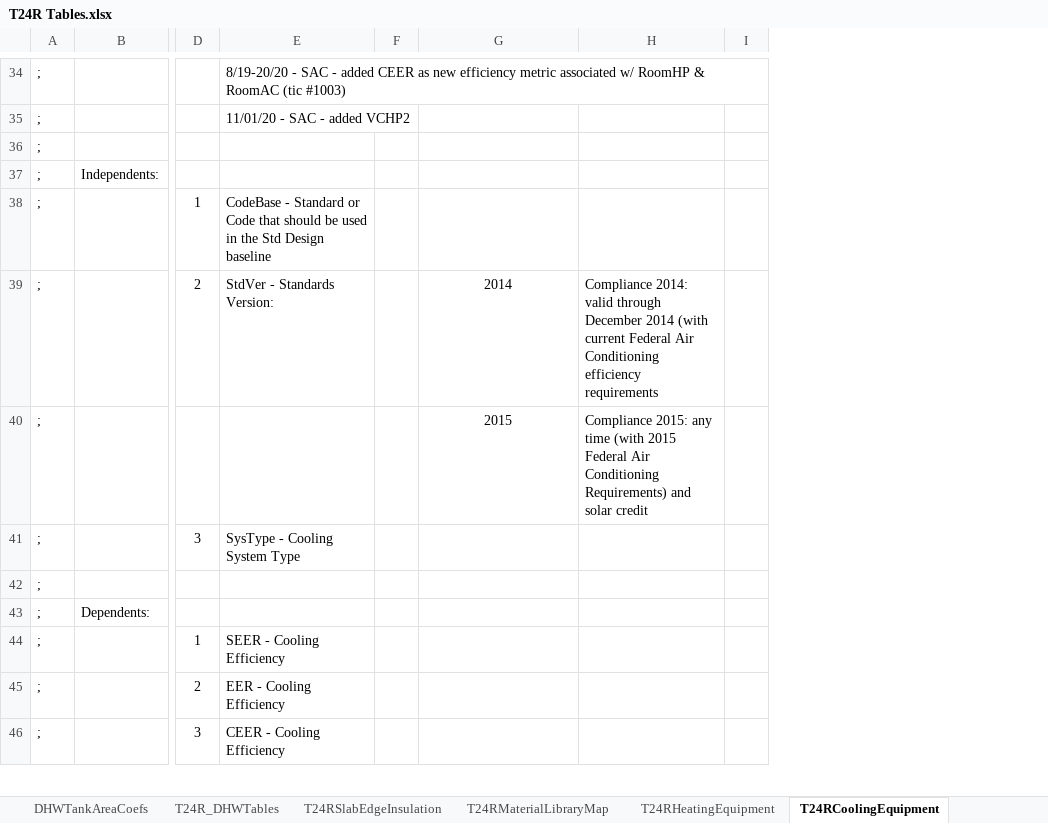
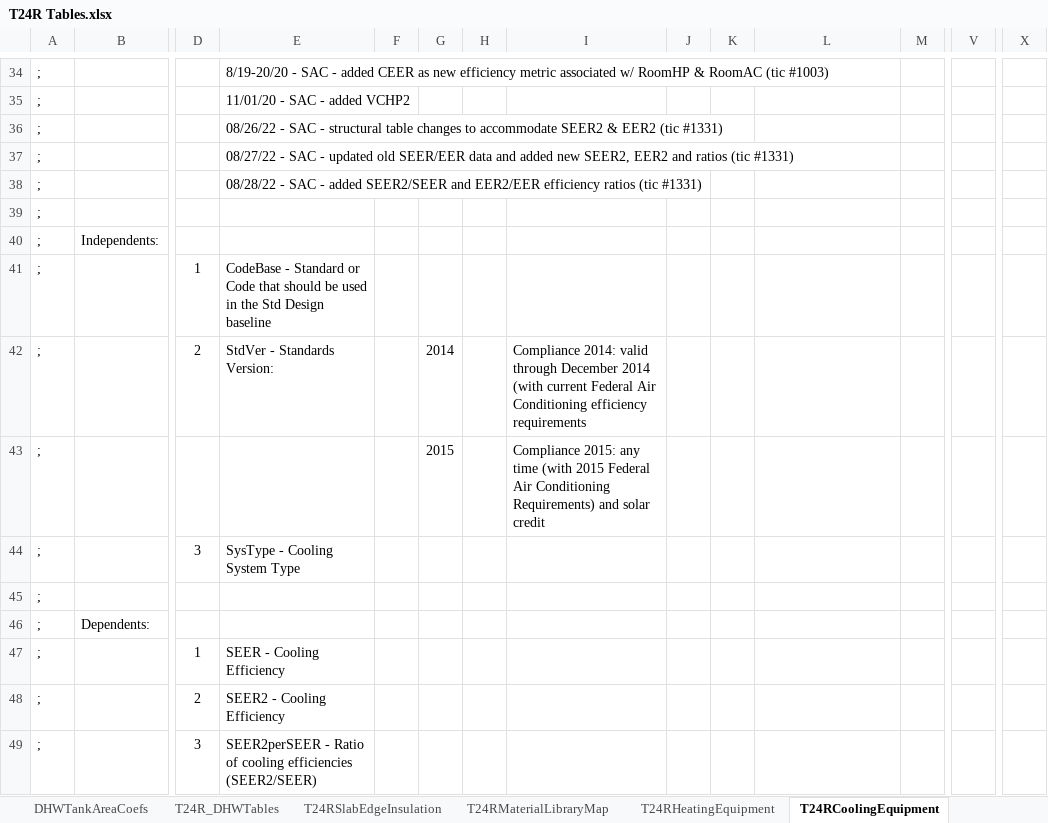
Before and after one commit to california-energy-commission/CBECC, an Excel workbook: RulesetDev/Rulesets/CA Res/Rules/T24R Tables.xlsx, sheet T24RCoolingEquipment, drawn as a sheet; only a part is shown, gaps mark what is left out; values as stored, in another font and other column widths than the file's, no borders; addresses are those after the commit; rows hold the shown columns only; the diff covers the shown part only; the diff names each change by its address in the sheet, - before the commit and + after, or states it on an @@ line.

Commit message:
SVN (res) commit #2247 by scriswellwsf       CBECC-Res 2019 (1258) executables and PARTIAL ruleset/UI updates for SEER2/EER2/HSPF2 (tic #1331)

```diff
--- a/RulesetDev/Rulesets/CA Res/Rules/T24R Tables.xlsx (sheet T24RCoolingEquipment)
+++ b/RulesetDev/Rulesets/CA Res/Rules/T24R Tables.xlsx (sheet T24RCoolingEquipment)
+column G, rows 42-43: 2014 | 2015
+column H, empty
+column J, empty
+column K, empty
+column V, empty
+column X, empty
+row 36: ; |  |  | 08/26/22 - SAC - structural table changes to accommodate SEER2 & EER2 (tic #1331)
+row 37: ; |  |  | 08/27/22 - SAC - updated old SEER/EER data and added new SEER2, EER2 and ratios (tic #1331)
+row 38: ; |  |  | 08/28/22 - SAC - added SEER2/SEER and EER2/EER efficiency ratios (tic #1331)
-I42: 2014
+I42: Compliance 2014: valid through December 2014 (with current Federal Air Conditioning efficiency requirements
-I42:I43 alignment: center
+I42:I43 alignment: left
-L42: Compliance 2014: valid through December 2014 (with current Federal Air Conditioning efficiency requirements
+L42: (empty)
-I43: 2015
+I43: Compliance 2015: any time (with 2015 Federal Air Conditioning Requirements) and solar credit
-L43: Compliance 2015: any time (with 2015 Federal Air Conditioning Requirements) and solar credit
+L43: (empty)
-E48: EER - Cooling Efficiency
+E48: SEER2 - Cooling Efficiency
-E49: CEER - Cooling Efficiency
+E49: SEER2perSEER - Ratio of cooling efficiencies (SEER2/SEER)
```
Also changed, not shown: 9 added rows, 1 removed row, 47 edited cells and cell formats elsewhere in this sheet, sheet T24RHeatingEquipment, formulas that keep their value, 16 other files.
